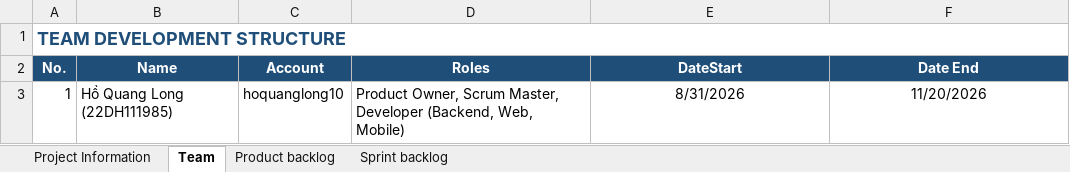
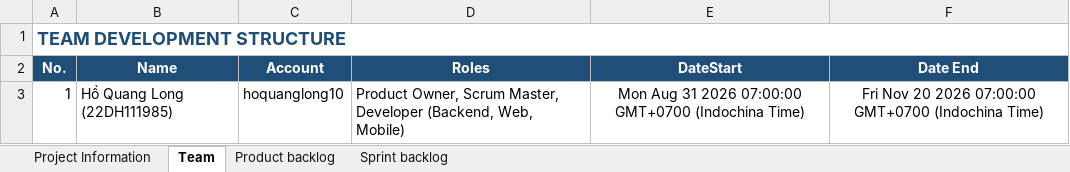
Before and after one commit to hoquanglong10/BookreadManagement, an Excel workbook: Docs/ProductBacklog--QuanLyDocTruyen.xlsx, sheet Team, drawn as a sheet; values as stored, in another font and other column widths than the file's, no borders; the diff names each change by its address in the sheet, - before the commit and + after, or states it on an @@ line.

```diff
--- a/Docs/ProductBacklog--QuanLyDocTruyen.xlsx (sheet Team)
+++ b/Docs/ProductBacklog--QuanLyDocTruyen.xlsx (sheet Team)
-E3 (DateStart): 8/31/2026
+E3 (DateStart): Mon Aug 31 2026 07:00:00 GMT+0700 (Indochina Time)
-F3 (Date End): 11/20/2026
+F3 (Date End): Fri Nov 20 2026 07:00:00 GMT+0700 (Indochina Time)
```
Also changed, not shown: sheet Sprint backlog, sheet Project Information.
